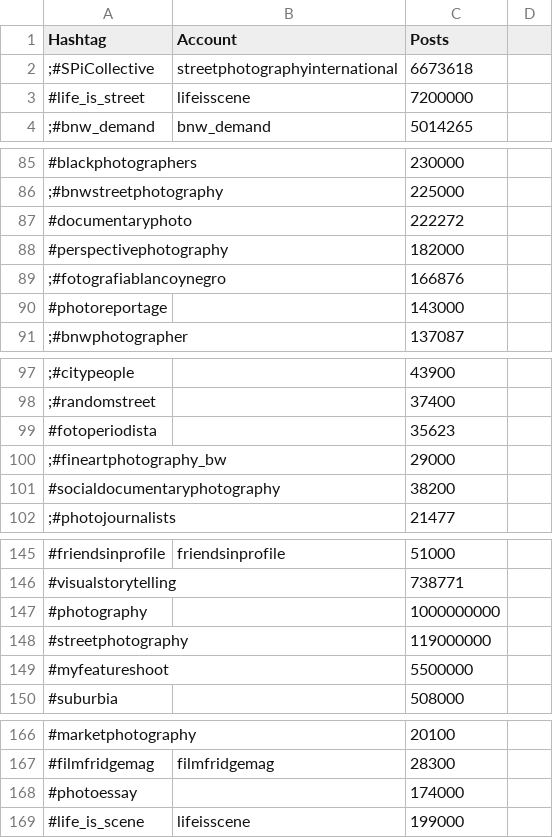
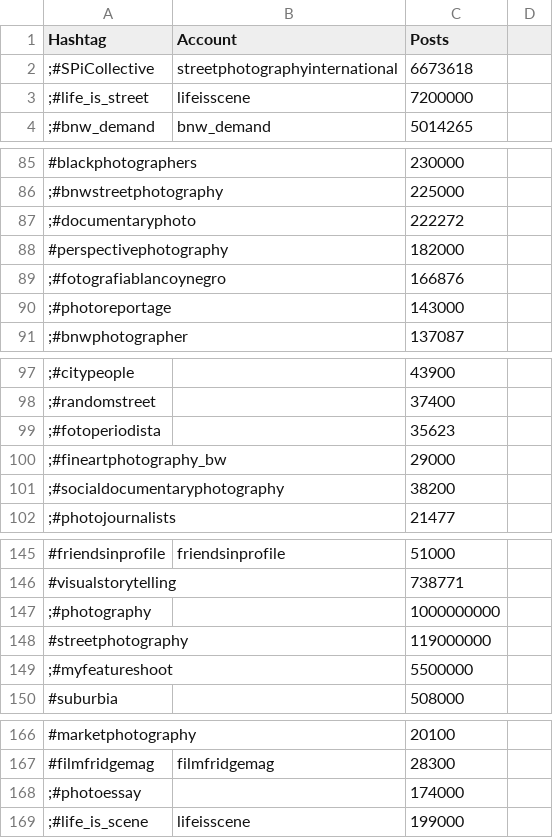
Before and after one commit to palisadoes/potpourri-python, a CSV file: data/hashtags.csv, drawn as a sheet; only a part is shown, gaps mark what is left out; the diff covers the shown part only.

```diff
--- a/data/hashtags.csv
+++ b/data/hashtags.csv
@@ -2,3 +2,3 @@ Hashtag,Account,Posts
 ;#SPiCollective,streetphotographyinternational,6673618
-#life_is_street,lifeisscene,7200000
+;#life_is_street,lifeisscene,7200000
 ;#bnw_demand,bnw_demand,5014265
@@ -86,6 +86,6 @@ Hashtag,Account,Posts
 ;#bnwstreetphotography,,225000
-#documentaryphoto,,222272
+;#documentaryphoto,,222272
 #perspectivephotography,,182000
 ;#fotografiablancoynegro,,166876
-#photoreportage,,143000
+;#photoreportage,,143000
 ;#bnwphotographer,,137087
@@ -98,5 +98,5 @@ Hashtag,Account,Posts
 ;#randomstreet,,37400
-#fotoperiodista,,35623
+;#fotoperiodista,,35623
 ;#fineartphotography_bw,,29000
-#socialdocumentaryphotography,,38200
+;#socialdocumentaryphotography,,38200
 ;#photojournalists,,21477
@@ -146,5 +146,5 @@ Hashtag,Account,Posts
 #visualstorytelling,,738771
-#photography,,1000000000
+;#photography,,1000000000
 #streetphotography,,119000000
-#myfeatureshoot,,5500000
+;#myfeatureshoot,,5500000
 #suburbia,,508000
@@ -167,3 +167,3 @@ Hashtag,Account,Posts
 #filmfridgemag,filmfridgemag,28300
-#photoessay,,174000
-#life_is_scene,lifeisscene,199000
+;#photoessay,,174000
+;#life_is_scene,lifeisscene,199000
```
Also changed, not shown: 25 edited cells elsewhere in this file, 1 other file.
